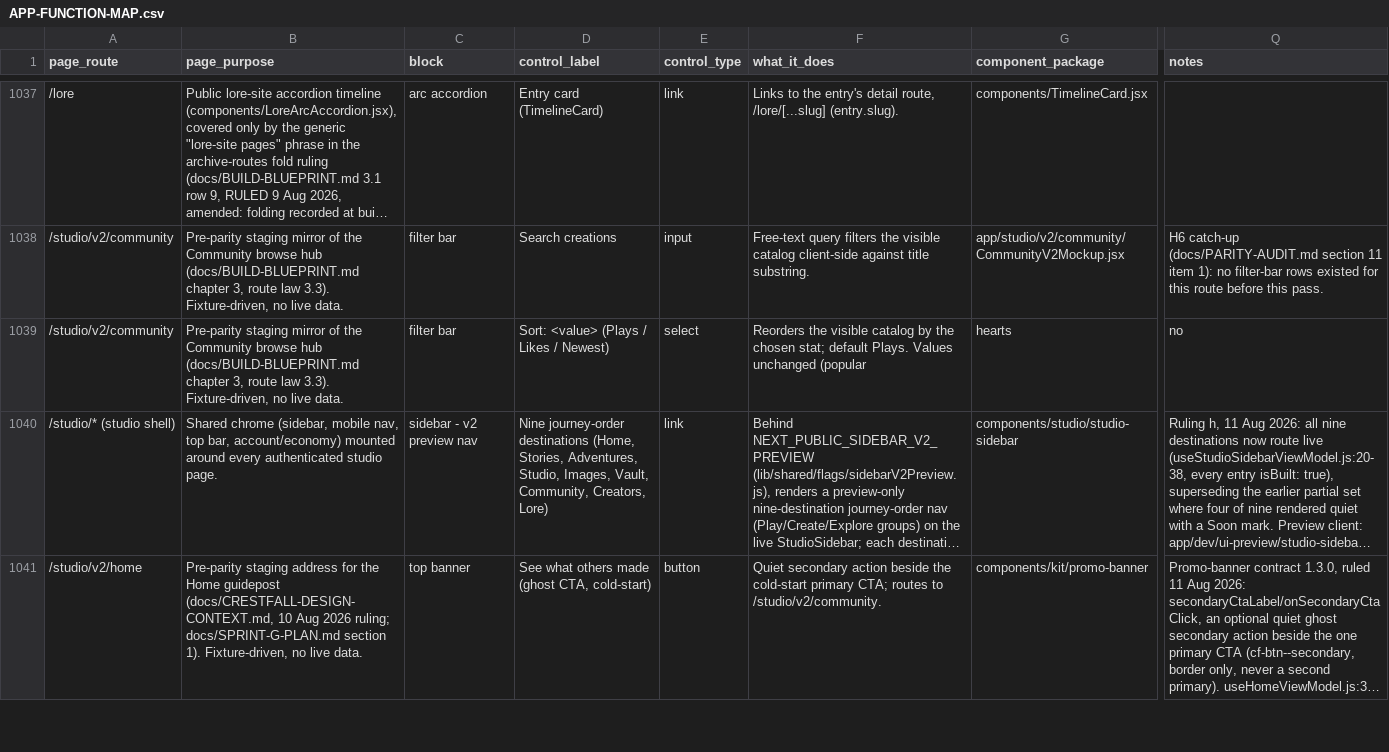
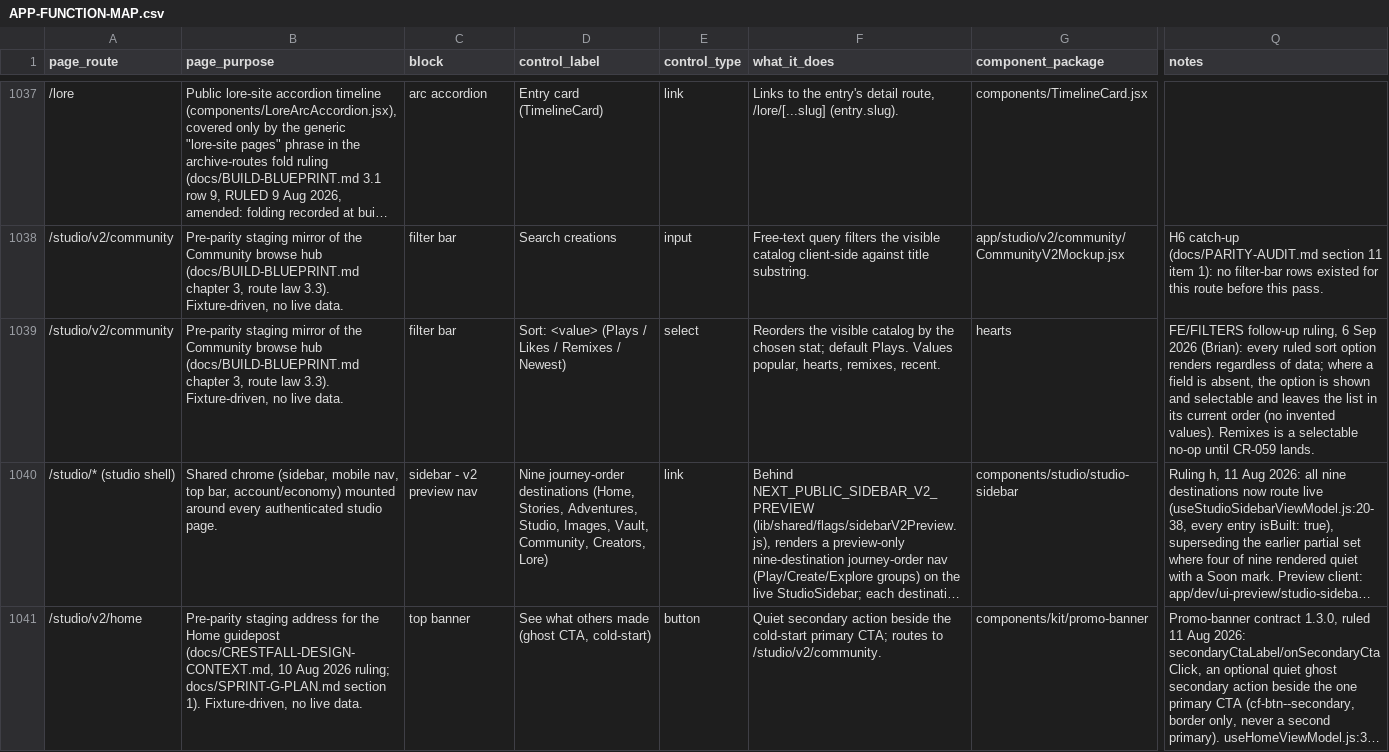
Before and after one commit to nsdamuth/Crestfall-fe, a CSV file: docs/APP-FUNCTION-MAP.csv, drawn as a sheet; only a part is shown, gaps mark what is left out; long unchanged cells end in …; the diff covers the shown part only; the diff names each change by its address in the sheet, - before the commit and + after, or states it on an @@ line.

```diff
--- a/docs/APP-FUNCTION-MAP.csv
+++ b/docs/APP-FUNCTION-MAP.csv
-D1039 (control_label): Sort: <value> (Plays / Likes / Newest)
+D1039 (control_label): Sort: <value> (Plays / Likes / Remixes / Newest)
-F1039 (what_it_does): …Plays. Values unchanged (popular
+F1039 (what_it_does): …Plays. Values popular, hearts, remixes, recent.
-Q1039 (notes): no
+Q1039 (notes): FE/FILTERS follow-up ruling, 6 Sep 2026 (Brian): every ruled sort option renders regardless of data; where a field is absent, the option is shown and selectable and leaves the list in its current order (no invented values). Remixes is a selectable no-op until CR-059 lands.
```
Also changed, not shown: 22 edited cells elsewhere in this file, 10 other files.
